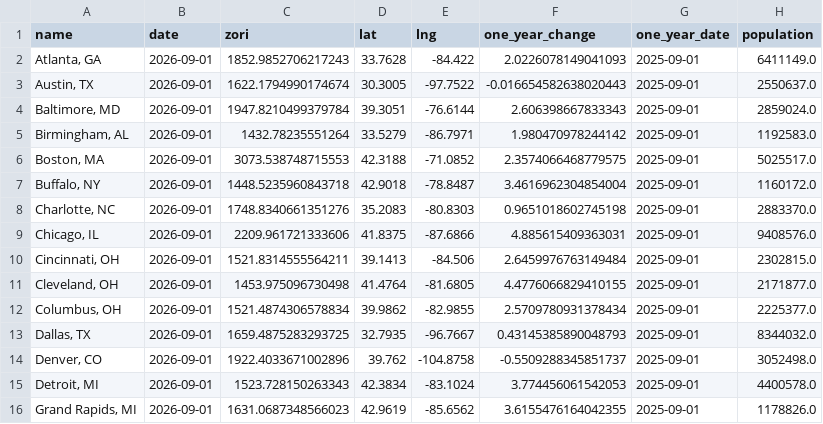
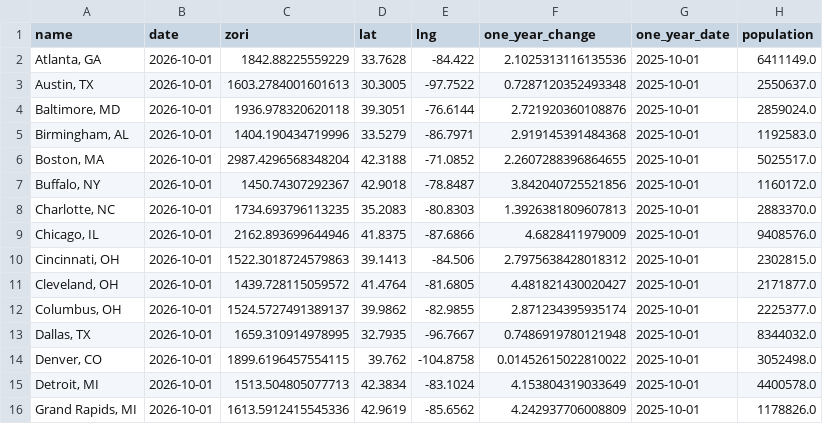
Before and after one commit to gmelmed/charts_gratia_chartis, a CSV file: rent_tracker/data/processed/zori_metro_most_recent.csv, drawn as a sheet; only a part is shown; the diff covers the shown part only.

```diff
--- a/rent_tracker/data/processed/zori_metro_most_recent.csv
+++ b/rent_tracker/data/processed/zori_metro_most_recent.csv
@@ -1,16 +1,16 @@
 name,date,zori,lat,lng,one_year_change,one_year_date,population
-"Atlanta, GA",2026-09-01,1852.9852706217243,33.7628,-84.422,2.0226078149041093,2025-09-01,6411149.0
-"Austin, TX",2026-09-01,1622.1794990174674,30.3005,-97.7522,-0.016654582638020443,2025-09-01,2550637.0
-"Baltimore, MD",2026-09-01,1947.8210499379784,39.3051,-76.6144,2.606398667833343,2025-09-01,2859024.0
-"Birmingham, AL",2026-09-01,1432.78235551264,33.5279,-86.7971,1.980470978244142,2025-09-01,1192583.0
-"Boston, MA",2026-09-01,3073.538748715553,42.3188,-71.0852,2.3574066468779575,2025-09-01,5025517.0
-"Buffalo, NY",2026-09-01,1448.5235960843718,42.9018,-78.8487,3.4616962304854004,2025-09-01,1160172.0
-"Charlotte, NC",2026-09-01,1748.8340661351276,35.2083,-80.8303,0.9651018602745198,2025-09-01,2883370.0
-"Chicago, IL",2026-09-01,2209.961721333606,41.8375,-87.6866,4.885615409363031,2025-09-01,9408576.0
-"Cincinnati, OH",2026-09-01,1521.8314555564211,39.1413,-84.506,2.6459976763149484,2025-09-01,2302815.0
-"Cleveland, OH",2026-09-01,1453.975096730498,41.4764,-81.6805,4.4776066829410155,2025-09-01,2171877.0
-"Columbus, OH",2026-09-01,1521.4874306578834,39.9862,-82.9855,2.5709780931378434,2025-09-01,2225377.0
-"Dallas, TX",2026-09-01,1659.4875283293725,32.7935,-96.7667,0.43145385890048793,2025-09-01,8344032.0
-"Denver, CO",2026-09-01,1922.4033671002896,39.762,-104.8758,-0.5509288345851737,2025-09-01,3052498.0
-"Detroit, MI",2026-09-01,1523.728150263343,42.3834,-83.1024,3.774456061542053,2025-09-01,4400578.0
-"Grand Rapids, MI",2026-09-01,1631.0687348566023,42.9619,-85.6562,3.6155476164042355,2025-09-01,1178826.0
+"Atlanta, GA",2026-10-01,1842.88225559229,33.7628,-84.422,2.1025313116135536,2025-10-01,6411149.0
+"Austin, TX",2026-10-01,1603.2784001601613,30.3005,-97.7522,0.7287120352493348,2025-10-01,2550637.0
+"Baltimore, MD",2026-10-01,1936.978320620118,39.3051,-76.6144,2.721920360108876,2025-10-01,2859024.0
+"Birmingham, AL",2026-10-01,1404.190434719996,33.5279,-86.7971,2.919145391484368,2025-10-01,1192583.0
+"Boston, MA",2026-10-01,2987.4296568348204,42.3188,-71.0852,2.2607288396864655,2025-10-01,5025517.0
+"Buffalo, NY",2026-10-01,1450.74307292367,42.9018,-78.8487,3.842040725521856,2025-10-01,1160172.0
+"Charlotte, NC",2026-10-01,1734.693796113235,35.2083,-80.8303,1.3926381809607813,2025-10-01,2883370.0
+"Chicago, IL",2026-10-01,2162.893699644946,41.8375,-87.6866,4.6828411979009,2025-10-01,9408576.0
+"Cincinnati, OH",2026-10-01,1522.3018724579863,39.1413,-84.506,2.7975638428018312,2025-10-01,2302815.0
+"Cleveland, OH",2026-10-01,1439.728115059572,41.4764,-81.6805,4.481821430020427,2025-10-01,2171877.0
+"Columbus, OH",2026-10-01,1524.5727491389137,39.9862,-82.9855,2.871234395935174,2025-10-01,2225377.0
+"Dallas, TX",2026-10-01,1659.310914978995,32.7935,-96.7667,0.7486919780121948,2025-10-01,8344032.0
+"Denver, CO",2026-10-01,1899.6196457554115,39.762,-104.8758,0.01452615022810022,2025-10-01,3052498.0
+"Detroit, MI",2026-10-01,1513.504805077713,42.3834,-83.1024,4.153804319033649,2025-10-01,4400578.0
+"Grand Rapids, MI",2026-10-01,1613.5912415545336,42.9619,-85.6562,4.242937706008809,2025-10-01,1178826.0
```
Also changed, not shown: 140 edited cells elsewhere in this file, rent_tracker/data/processed/homebuilding_most_recent_all.csv, rent_tracker/data/processed/zori_affordability_most_recent.csv, 11 other files.
